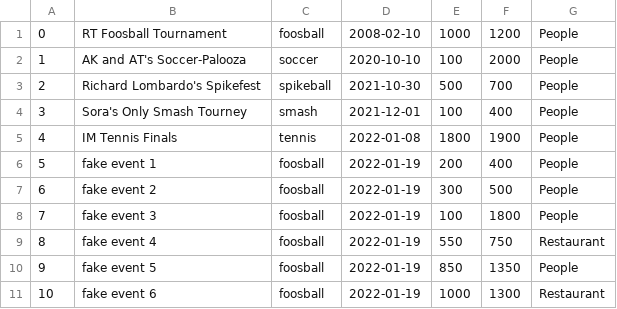
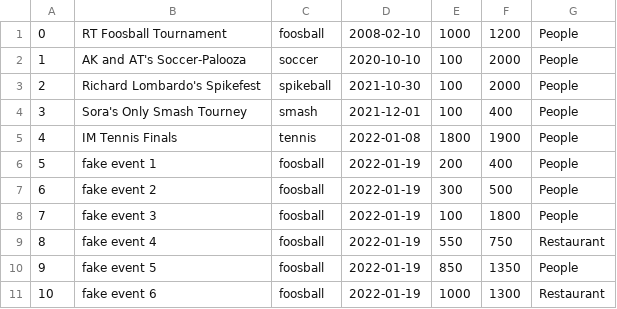
Before and after one commit to BrunoKreiner/elo-tracker, a CSV file: db/data/Events.csv, drawn as a sheet.

```diff
--- a/db/data/Events.csv
+++ b/db/data/Events.csv
@@ -2,3 +2,3 @@
 1,AK and AT's Soccer-Palooza,soccer,2020-10-10, 100,2000,People
-2,Richard Lombardo's Spikefest,spikeball,2021-10-30, 500,700,People
+2,Richard Lombardo's Spikefest,spikeball,2021-10-30, 100,2000,People
 3,Sora's Only Smash Tourney,smash,2021-12-01, 100, 400,People
```
Also changed, not shown: 1 other file.
